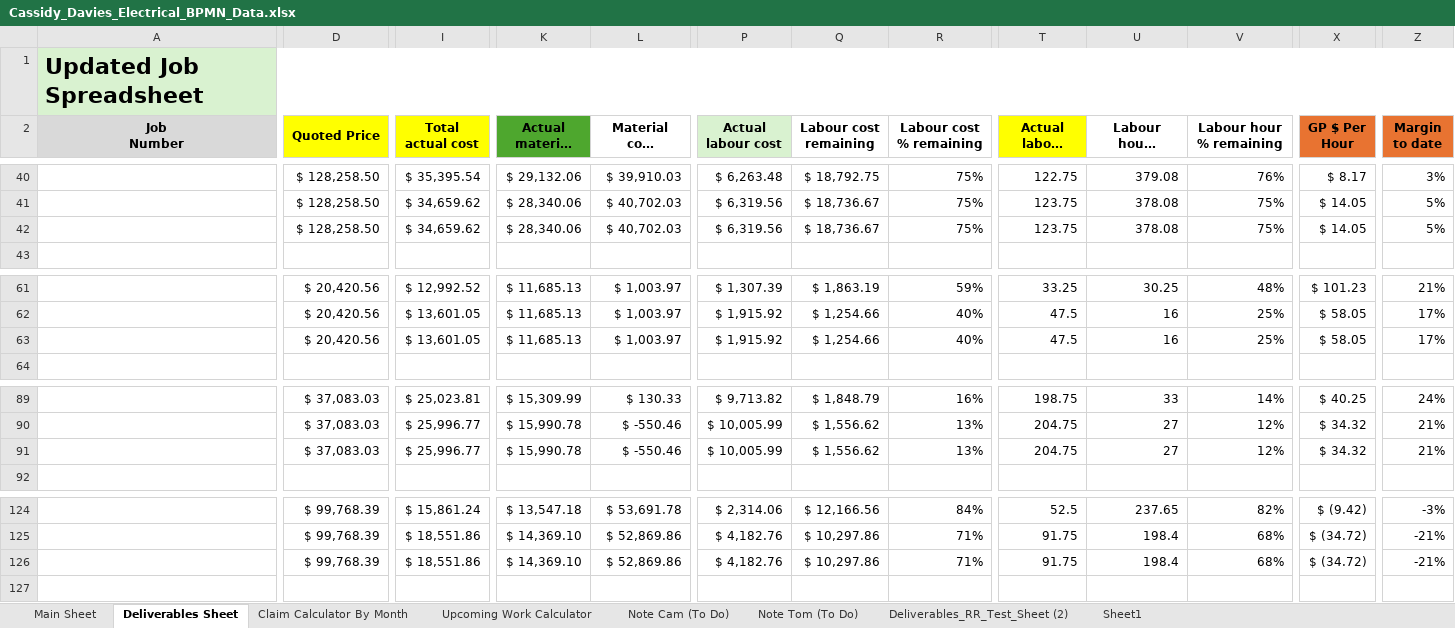
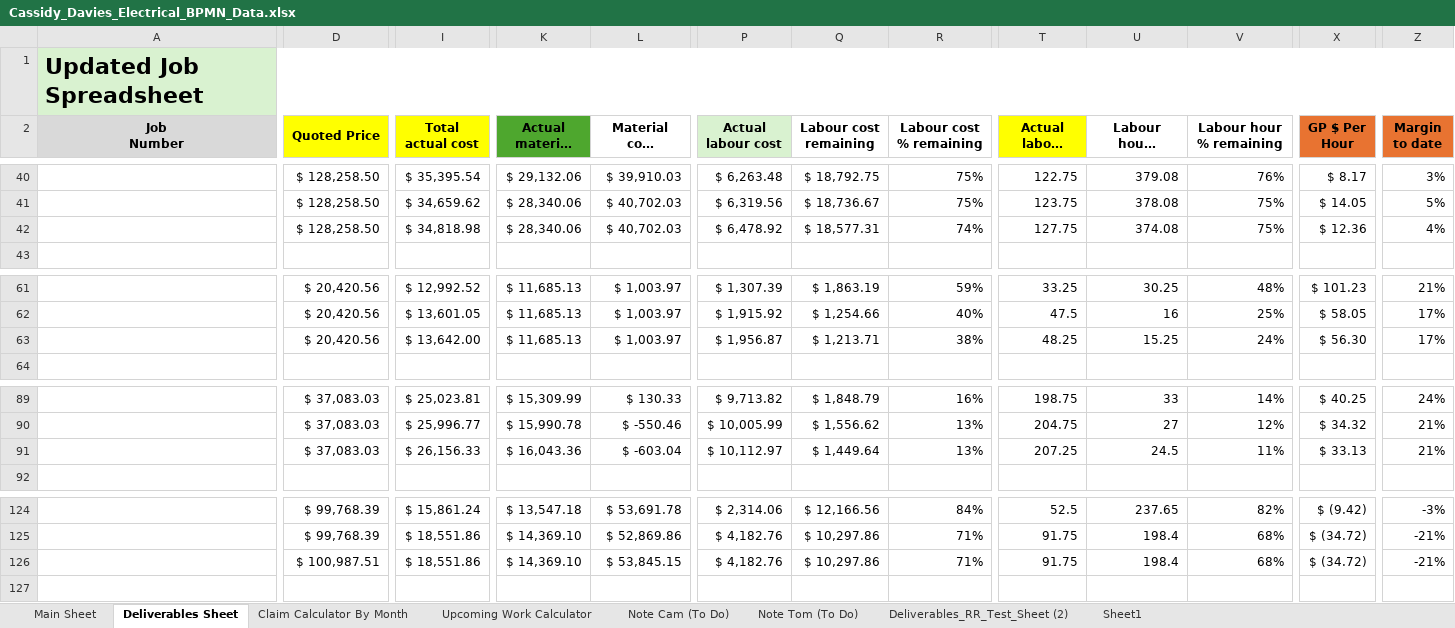
Before and after one commit to felixkwan2901/excel-dashboard, an Excel workbook: Cassidy_Davies_Electrical_BPMN_Data.xlsx, sheet Deliverables Sheet, drawn as a sheet; only a part is shown, gaps mark what is left out; long unchanged cells end in …; values as stored, in another font and other column widths than the file's, no borders; conditional formats not drawn; the diff covers the shown part only; the diff names each change by its address in the sheet, - before the commit and + after, or states it on an @@ line.

```diff
--- a/Cassidy_Davies_Electrical_BPMN_Data.xlsx (sheet Deliverables Sheet)
+++ b/Cassidy_Davies_Electrical_BPMN_Data.xlsx (sheet Deliverables Sheet)
-I42 (Total actual cost): $ 34,659.62
+I42 (Total actual cost): $ 34,818.98
-P42 (Actual labour cost): $ 6,319.56
+P42 (Actual labour cost): $ 6,478.92
-Q42 (Labour cost remaining): $ 18,736.67
+Q42 (Labour cost remaining): $ 18,577.31
-R42 (Labour cost % remaining): 75%
+R42 (Labour cost % remaining): 74%
-T42 (Actual labour hours): 123.75
+T42 (Actual labour hours): 127.75
-U42 (Labour hours remaining): 378.08
+U42 (Labour hours remaining): 374.08
-X42 (GP $ Per Hour): $ 14.05
+X42 (GP $ Per Hour): $ 12.36
-Z42 (Margin to date): 5%
+Z42 (Margin to date): 4%
-I63 (Total actual cost): $ 13,601.05
+I63 (Total actual cost): $ 13,642.00
-P63 (Actual labour cost): $ 1,915.92
+P63 (Actual labour cost): $ 1,956.87
-Q63 (Labour cost remaining): $ 1,254.66
+Q63 (Labour cost remaining): $ 1,213.71
-R63 (Labour cost % remaining): 40%
+R63 (Labour cost % remaining): 38%
-T63 (Actual labour hours): 47.5
+T63 (Actual labour hours): 48.25
-U63 (Labour hours remaining): 16
+U63 (Labour hours remaining): 15.25
-V63 (Labour hour % remaining): 25%
+V63 (Labour hour % remaining): 24%
-X63 (GP $ Per Hour): $ 58.05
+X63 (GP $ Per Hour): $ 56.30
-I91 (Total actual cost): $ 25,996.77
+I91 (Total actual cost): $ 26,156.33
-K91 (Actual material cost): $ 15,990.78
+K91 (Actual material cost): $ 16,043.36
-L91 (Material cost remaining): $ -550.46
+L91 (Material cost remaining): $ -603.04
-P91 (Actual labour cost): $ 10,005.99
+P91 (Actual labour cost): $ 10,112.97
-Q91 (Labour cost remaining): $ 1,556.62
+Q91 (Labour cost remaining): $ 1,449.64
-T91 (Actual labour hours): 204.75
+T91 (Actual labour hours): 207.25
-U91 (Labour hours remaining): 27
+U91 (Labour hours remaining): 24.5
-V91 (Labour hour % remaining): 12%
+V91 (Labour hour % remaining): 11%
-X91 (GP $ Per Hour): $ 34.32
+X91 (GP $ Per Hour): $ 33.13
-D126 (Quoted Price): $ 99,768.39
+D126 (Quoted Price): $ 100,987.51
-L126 (Material cost remaining): $ 52,869.86
+L126 (Material cost remaining): $ 53,845.15
```
Also changed, not shown: 44 edited cells elsewhere in this sheet, sheet Claim Calculator By Month, sheet Upcoming Work Calculator, 78 other files.
